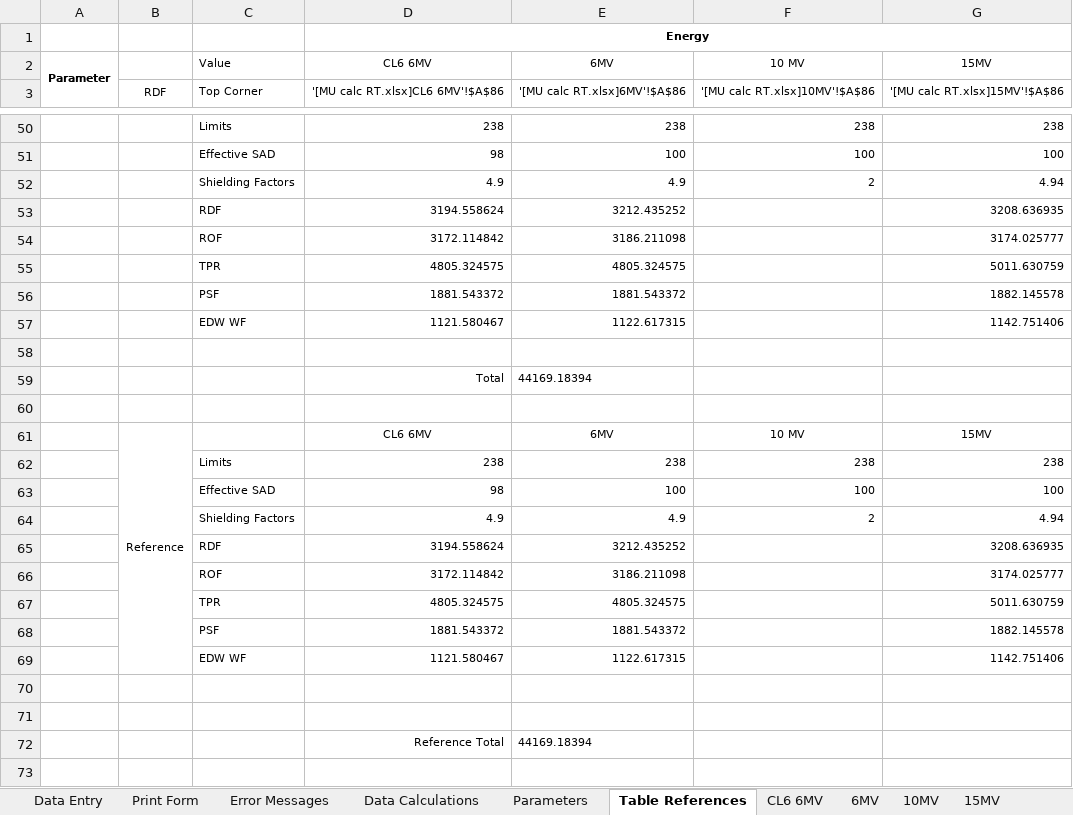
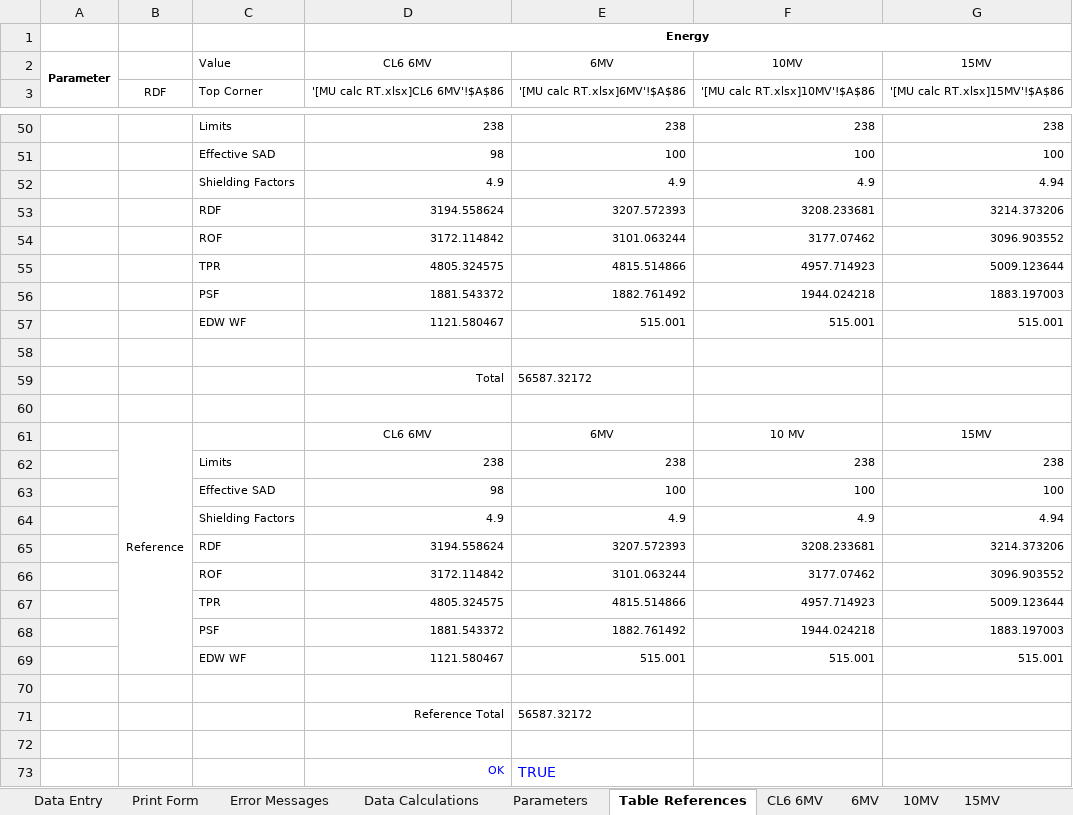
Before and after one commit to GregSal/MU-calc-RT, an Excel workbook: MU calc RT.xlsx, sheet Table References, drawn as a sheet; only a part is shown, gaps mark what is left out; the shorter side is filled out with more unchanged rows; values as stored, in another font and other column widths than the file's, no borders; conditional formats not drawn; removed rows and columns are numbered as before the commit, all else as after; the diff names each change by its address in the sheet, - before the commit and + after, or states it on an @@ line.

```diff
--- a/MU calc RT.xlsx (sheet Table References)
+++ b/MU calc RT.xlsx (sheet Table References)
-F2: 10 MV
+F2: 10MV
-F52: 2
+F52: 4.9
-row 53:  |  | RDF | 3194.558624 | 3212.435252 |  | 3208.636935
-row 54:  |  | ROF | 3172.114842 | 3186.211098 |  | 3174.025777
-row 55:  |  | TPR | 4805.324575 | 4805.324575 |  | 5011.630759
-row 56:  |  | PSF | 1881.543372 | 1881.543372 |  | 1882.145578
-row 57:  |  | EDW WF | 1121.580467 | 1122.617315 |  | 1142.751406
+row 53:  |  | RDF | 3194.558624 | 3207.572393 | 3208.233681 | 3214.373206
+row 54:  |  | ROF | 3172.114842 | 3101.063244 | 3177.07462 | 3096.903552
+row 55:  |  | TPR | 4805.324575 | 4815.514866 | 4957.714923 | 5009.123644
+row 56:  |  | PSF | 1881.543372 | 1882.761492 | 1944.024218 | 1883.197003
+row 57:  |  | EDW WF | 1121.580467 | 515.001 | 515.001 | 515.001
-E59: 44169.18394
+E59: 56587.32172
-F64: 2
+F64: 4.9
-row 65:  |  | RDF | 3194.558624 | 3212.435252 |  | 3208.636935
-row 66:  |  | ROF | 3172.114842 | 3186.211098 |  | 3174.025777
-row 67:  |  | TPR | 4805.324575 | 4805.324575 |  | 5011.630759
-row 68:  |  | PSF | 1881.543372 | 1881.543372 |  | 1882.145578
-row 69:  |  | EDW WF | 1121.580467 | 1122.617315 |  | 1142.751406
+row 65:  |  | RDF | 3194.558624 | 3207.572393 | 3208.233681 | 3214.373206
+row 66:  |  | ROF | 3172.114842 | 3101.063244 | 3177.07462 | 3096.903552
+row 67:  |  | TPR | 4805.324575 | 4815.514866 | 4957.714923 | 5009.123644
+row 68:  |  | PSF | 1881.543372 | 1882.761492 | 1944.024218 | 1883.197003
+row 69:  |  | EDW WF | 1121.580467 | 515.001 | 515.001 | 515.001
-row 71: (empty)
+row 71:  |  |  | Reference Total | 56587.32172
-row 72:  |  |  | Reference Total | 44169.18394
```
Also changed, not shown: sheet 6MV, sheet 15MV, sheet Parameters, sheet Data Calculations, sheet 10MV, sheet Data Entry, formulas that keep their value, charts or pictures.
